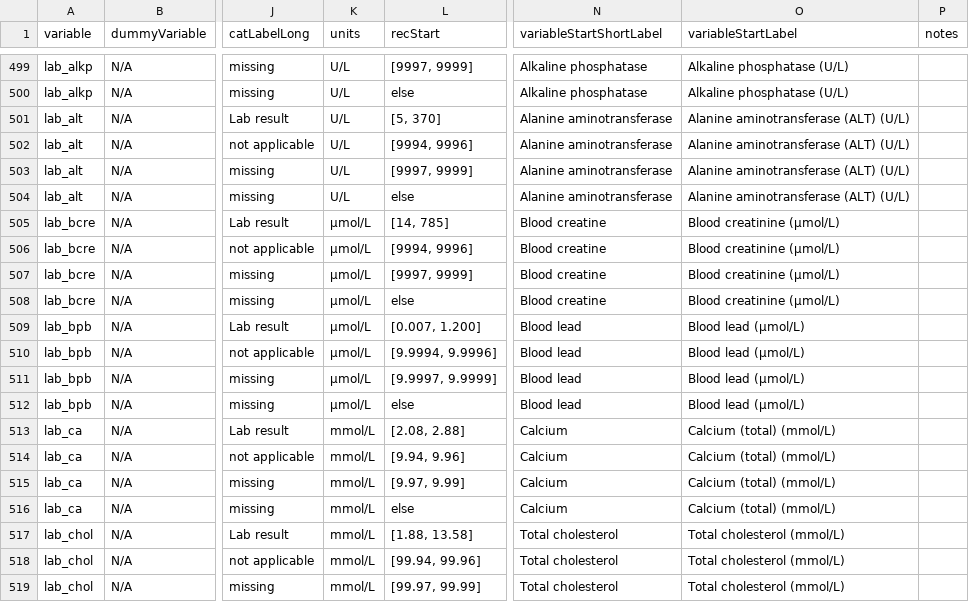
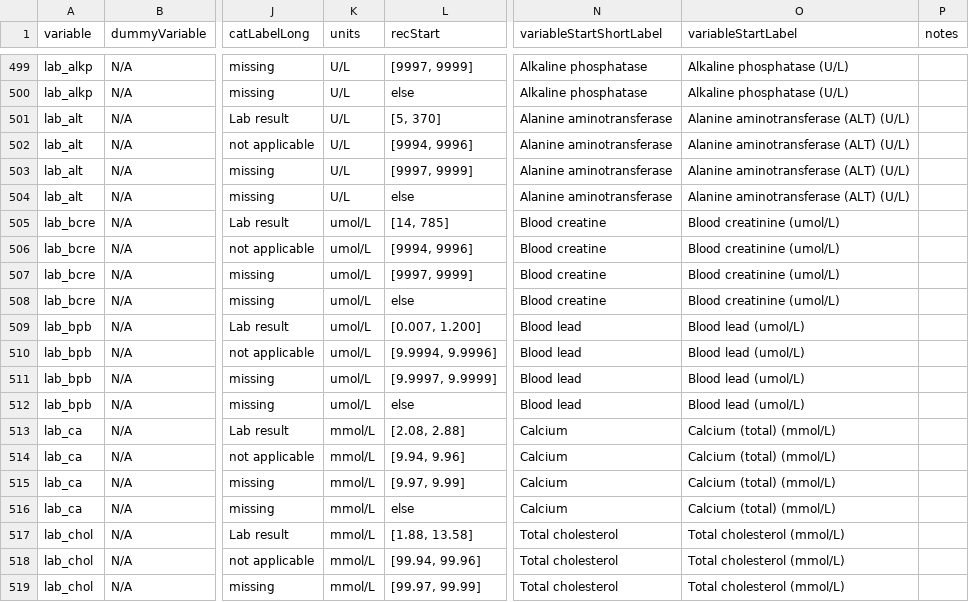
Before and after one commit to Big-Life-Lab/chmsflow, a CSV file: inst/extdata/variable-details.csv, drawn as a sheet; only a part is shown, gaps mark what is left out; the diff names each change by its address in the sheet, - before the commit and + after, or states it on an @@ line.

```diff
--- a/inst/extdata/variable-details.csv
+++ b/inst/extdata/variable-details.csv
-K505:K512 (units): µmol/L
+K505:K512 (units): umol/L
-O505:O508 (variableStartLabel): Blood creatinine (µmol/L)
+O505:O508 (variableStartLabel): Blood creatinine (umol/L)
-O509:O512 (variableStartLabel): Blood lead (µmol/L)
+O509:O512 (variableStartLabel): Blood lead (umol/L)
```
Also changed, not shown: inst/extdata/variables.csv, 24 other files.
